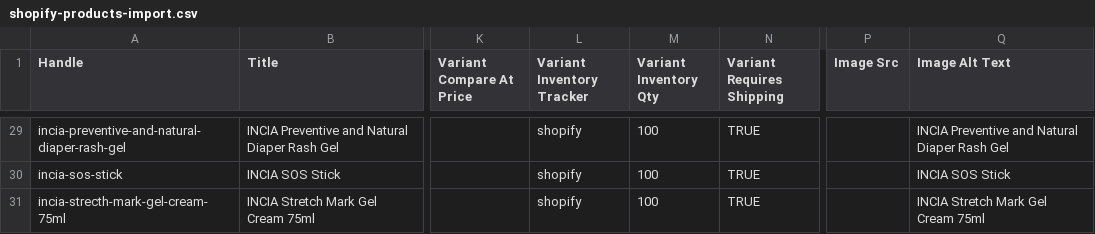
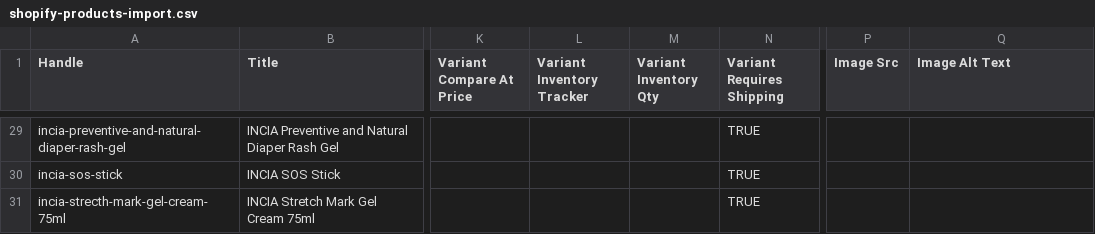
Before and after one commit to esenbora/inaturaltd-shopify-theme, a CSV file: shopify-products-import.csv, drawn as a sheet; only a part is shown, gaps mark what is left out; the diff covers the shown part only; the diff names each change by its address in the sheet, - before the commit and + after, or states it on an @@ line.

```diff
--- a/shopify-products-import.csv
+++ b/shopify-products-import.csv
-L29:L31 (Variant Inventory Tracker): shopify
+L29:L31 (Variant Inventory Tracker): (empty)
-M29:M31 (Variant Inventory Qty): 100
+M29:M31 (Variant Inventory Qty): (empty)
-Q29 (Image Alt Text): INCIA Preventive and Natural Diaper Rash Gel
+Q29 (Image Alt Text): (empty)
-Q30 (Image Alt Text): INCIA SOS Stick
+Q30 (Image Alt Text): (empty)
-Q31 (Image Alt Text): INCIA Stretch Mark Gel Cream 75ml
+Q31 (Image Alt Text): (empty)
```
Also changed, not shown: 81 edited cells elsewhere in this file, 4 other files.
